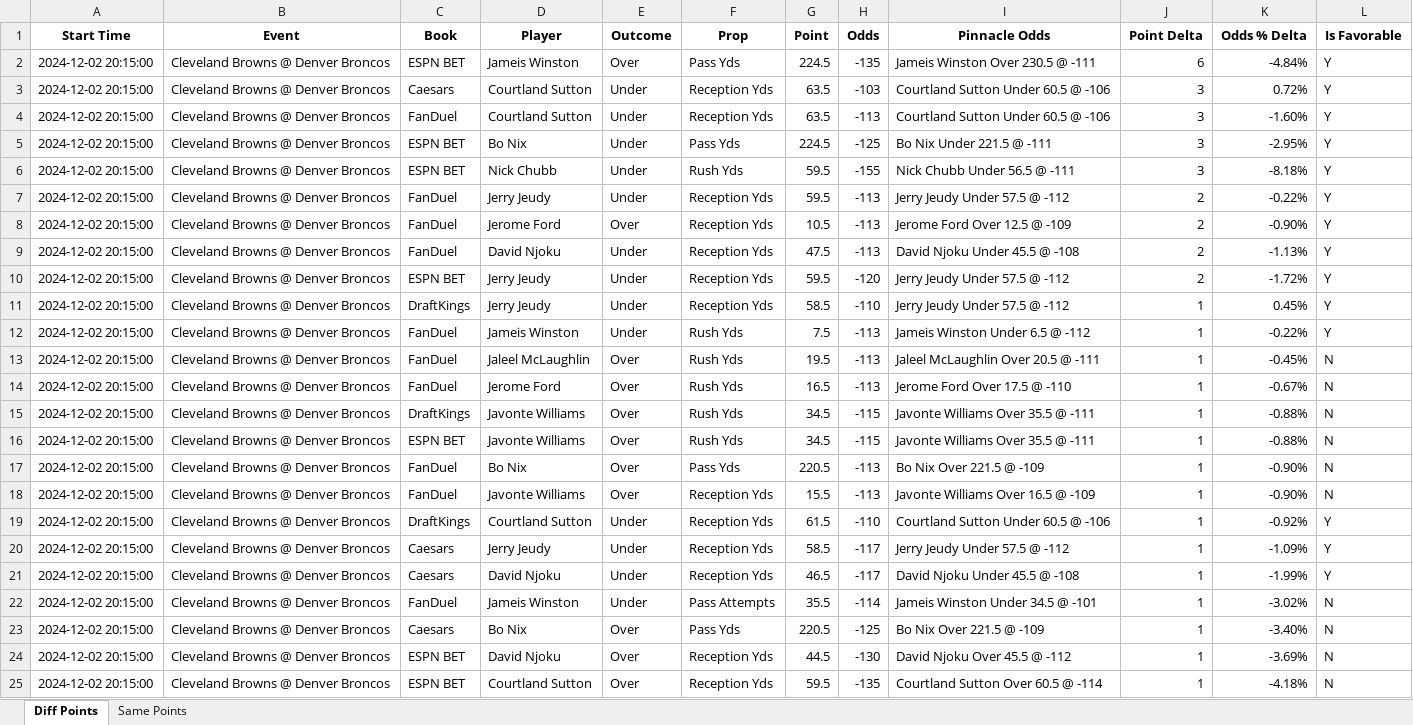
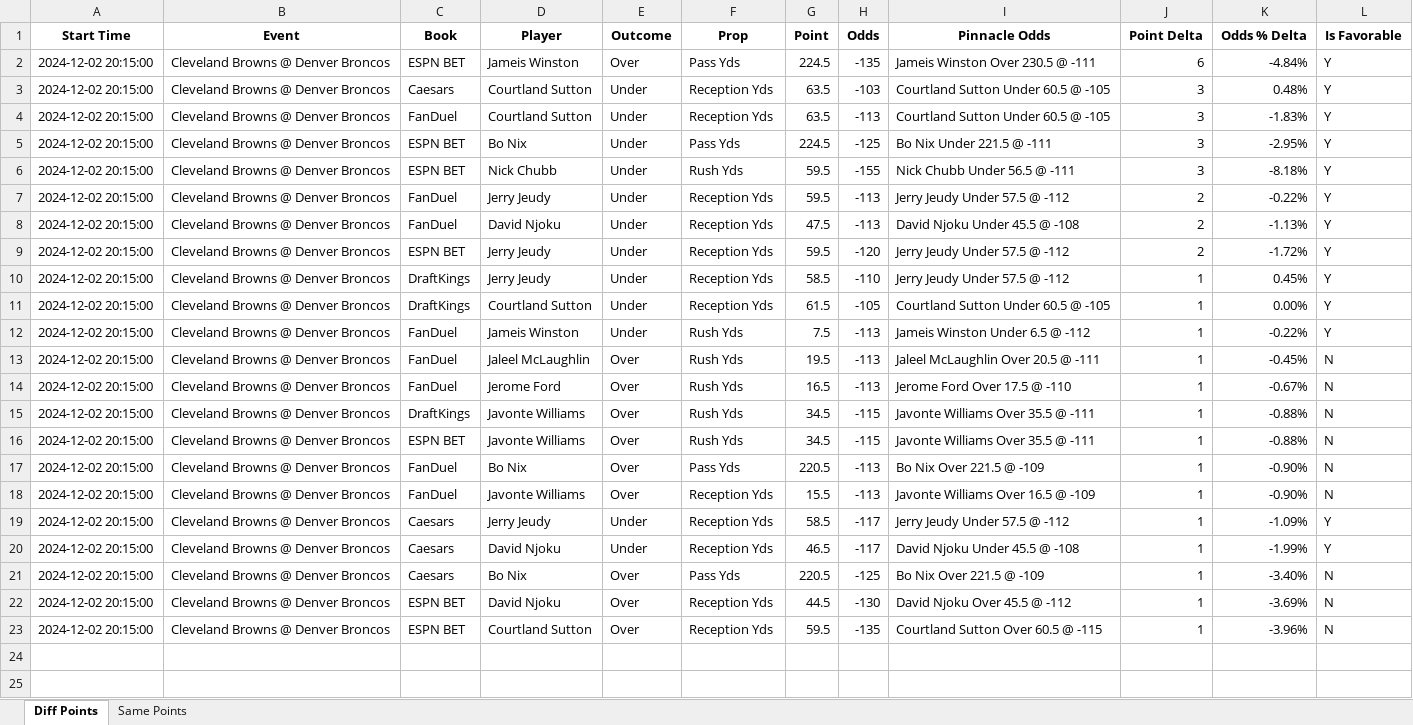
Before and after one commit to rahulShahCode/player-props-scraper, an Excel workbook: player_props.xlsx, sheet Diff Points, drawn as a sheet; values as stored, in another font and other column widths than the file's, no borders; removed rows and columns are numbered as before the commit, all else as after; the diff names each change by its address in the sheet, - before the commit and + after, or states it on an @@ line.

```diff
--- a/player_props.xlsx (sheet Diff Points)
+++ b/player_props.xlsx (sheet Diff Points)
-I3:I4 (Pinnacle Odds): Courtland Sutton Under 60.5 @ -106
+I3:I4 (Pinnacle Odds): Courtland Sutton Under 60.5 @ -105
-K3 (Odds % Delta): 0.72%
+K3 (Odds % Delta): 0.48%
-K4 (Odds % Delta): -1.60%
+K4 (Odds % Delta): -1.83%
-row 8: 2024-12-02 20:15:00 | Cleveland Browns @ Denver Broncos | FanDuel | Jerome Ford | Over | Reception Yds | 10.5 | -113 | Jerome Ford Over 12.5 @ -109 | 2 | -0.90% | Y
+row 11: 2024-12-02 20:15:00 | Cleveland Browns @ Denver Broncos | DraftKings | Courtland Sutton | Under | Reception Yds | 61.5 | -105 | Courtland Sutton Under 60.5 @ -105 | 1 | 0.00% | Y
-row 19: 2024-12-02 20:15:00 | Cleveland Browns @ Denver Broncos | DraftKings | Courtland Sutton | Under | Reception Yds | 61.5 | -110 | Courtland Sutton Under 60.5 @ -106 | 1 | -0.92% | Y
-row 22: 2024-12-02 20:15:00 | Cleveland Browns @ Denver Broncos | FanDuel | Jameis Winston | Under | Pass Attempts | 35.5 | -114 | Jameis Winston Under 34.5 @ -101 | 1 | -3.02% | N
-I23 (Pinnacle Odds): Courtland Sutton Over 60.5 @ -114
+I23 (Pinnacle Odds): Courtland Sutton Over 60.5 @ -115
-K23 (Odds % Delta): -4.18%
+K23 (Odds % Delta): -3.96%
```
Also changed, not shown: 2 other files.
